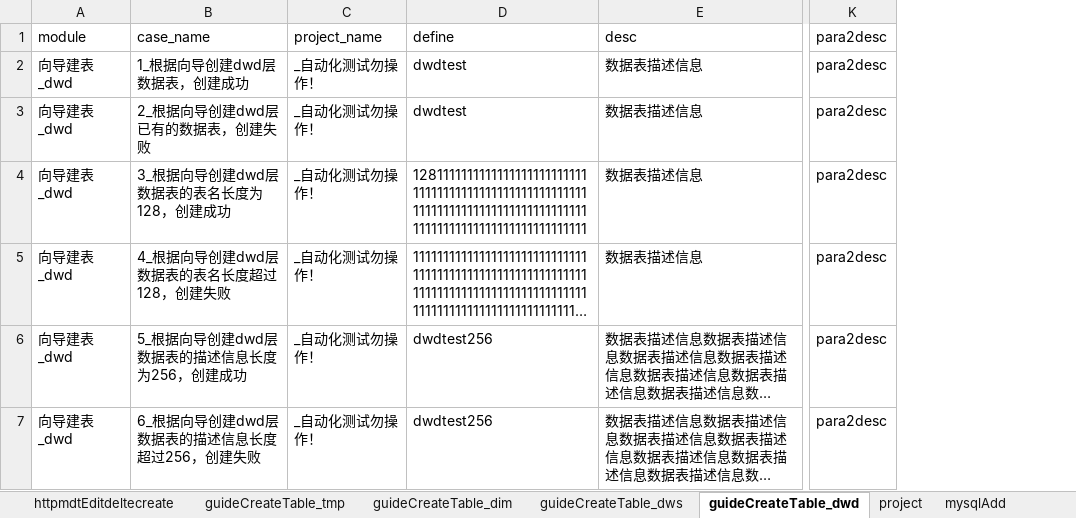
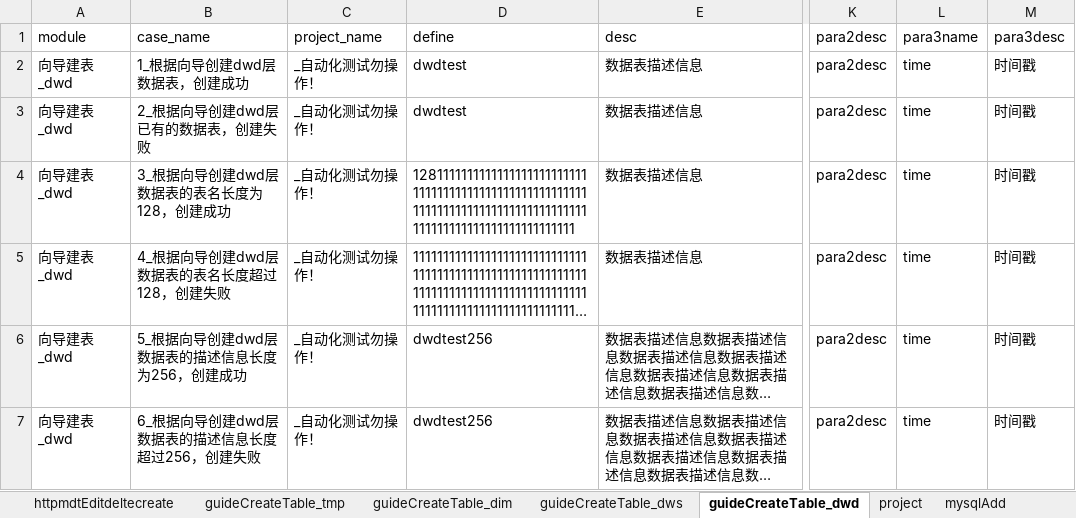
Before and after one commit to wmengchen/hufu_ui, an Excel workbook: database/虎符测试用例.xlsx, sheet guideCreateTable_dwd, drawn as a sheet; only a part is shown, gaps mark what is left out; long unchanged cells end in …; values as stored, in another font and other column widths than the file's, no borders; the diff names each change by its address in the sheet, - before the commit and + after, or states it on an @@ line.

```diff
--- a/database/虎符测试用例.xlsx (sheet guideCreateTable_dwd)
+++ b/database/虎符测试用例.xlsx (sheet guideCreateTable_dwd)
+column L, rows 1-7: para3name | time | time | time | time | time | time
+column M, rows 1-7: para3desc | 时间戳 | 时间戳 | 时间戳 | 时间戳 | 时间戳 | 时间戳
-D4: 1281111111111111111111111111111111111111111111111111111111111111111111111111111111111111111111111111111111111111111
+D4: 12811111111111111111111111111111111111111111111111111111111111111111111111111111111111111111111111111111111111111
```
Also changed, not shown: sheet Sheet3, sheet qualityregular_builtin, sheet guideCreateTable_dim, sheet guideCreateTable_tmp, sheet guideCreateTable_ods, sheet guideCreateTable_dws, 1 more sheet, other sheet tabs, 9 other files.
